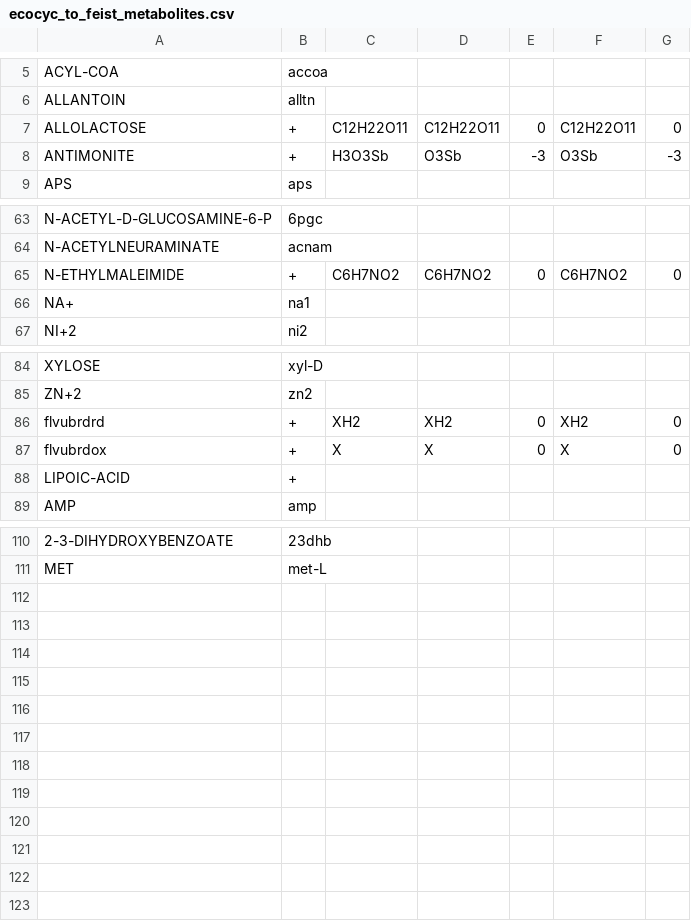
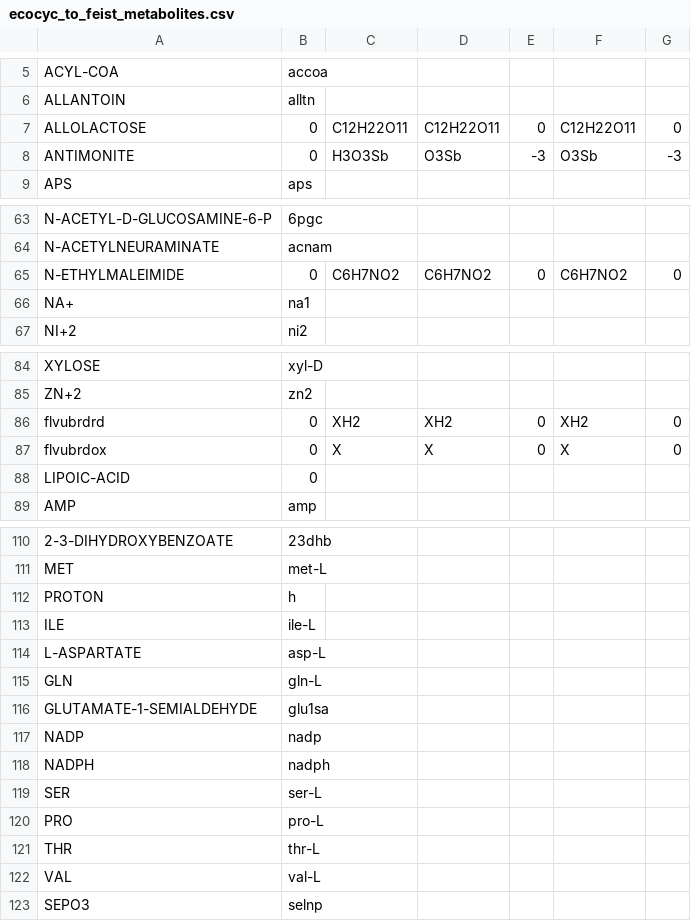
Before and after one commit to CovertLab/WholeCellEcoliRelease, a CSV file: data/interm_manual/ecocyc_to_feist_metabolites.csv, drawn as a sheet; only a part is shown, gaps mark what is left out; the diff covers the shown part only.

Commit message:
Added feist to ecocyc metabolites correspondences

```diff
--- a/data/interm_manual/ecocyc_to_feist_metabolites.csv
+++ b/data/interm_manual/ecocyc_to_feist_metabolites.csv
@@ -7,2 +7,2 @@
-"ALLOLACTOSE"	"+"	"C12H22O11"	"C12H22O11"	0	"C12H22O11"	0
-"ANTIMONITE"	"+"	"H3O3Sb"	"O3Sb"	-3	"O3Sb"	-3
+ALLOLACTOSE	0	C12H22O11	C12H22O11	0	C12H22O11	0
+ANTIMONITE	0	H3O3Sb	O3Sb	-3	O3Sb	-3
@@ -65 +65 @@
-"N-ETHYLMALEIMIDE"	"+"	"C6H7NO2"	"C6H7NO2"	0	"C6H7NO2"	0
+N-ETHYLMALEIMIDE	0	C6H7NO2	C6H7NO2	0	C6H7NO2	0
@@ -86,3 +86,3 @@
-"flvubrdrd"	"+"	"XH2"	"XH2"	0	"XH2"	0
-"flvubrdox"	"+"	"X"	"X"	0	"X"	0
-"LIPOIC-ACID"	"+"					
+flvubrdrd	0	XH2	XH2	0	XH2	0
+flvubrdox	0	X	X	0	X	0
+LIPOIC-ACID	0					
@@ -111,0 +112,12 @@
+PROTON	h					
+ILE	ile-L					
+L-ASPARTATE	asp-L					
+GLN	gln-L					
+GLUTAMATE-1-SEMIALDEHYDE	glu1sa					
+NADP	nadp					
+NADPH	nadph					
+SER	ser-L					
+PRO	pro-L					
+THR	thr-L					
+VAL	val-L					
+SEPO3	selnp					
```
Also changed, not shown: 11 edited cells elsewhere in this file.
